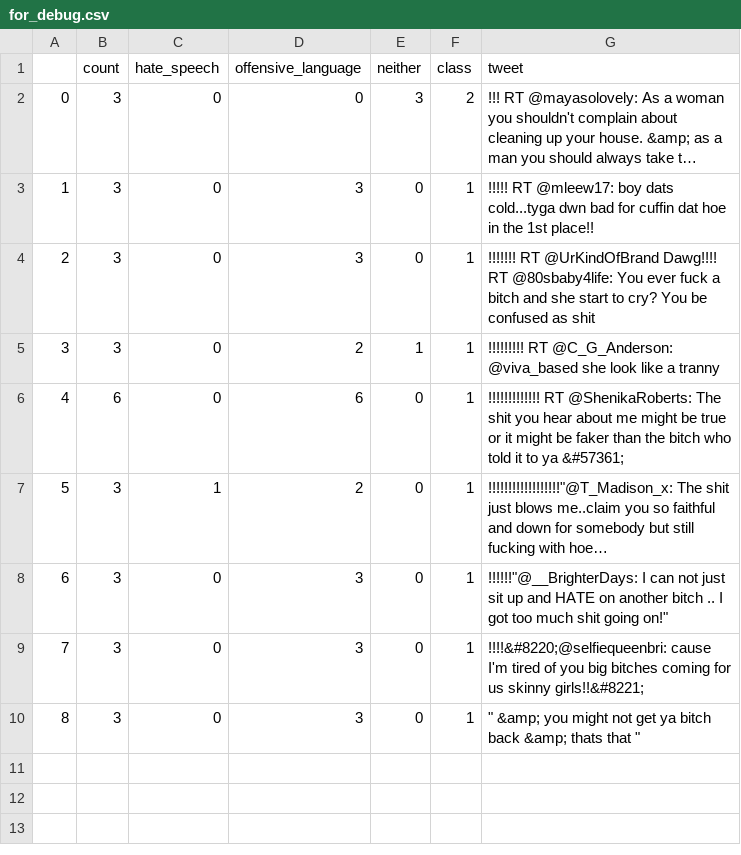
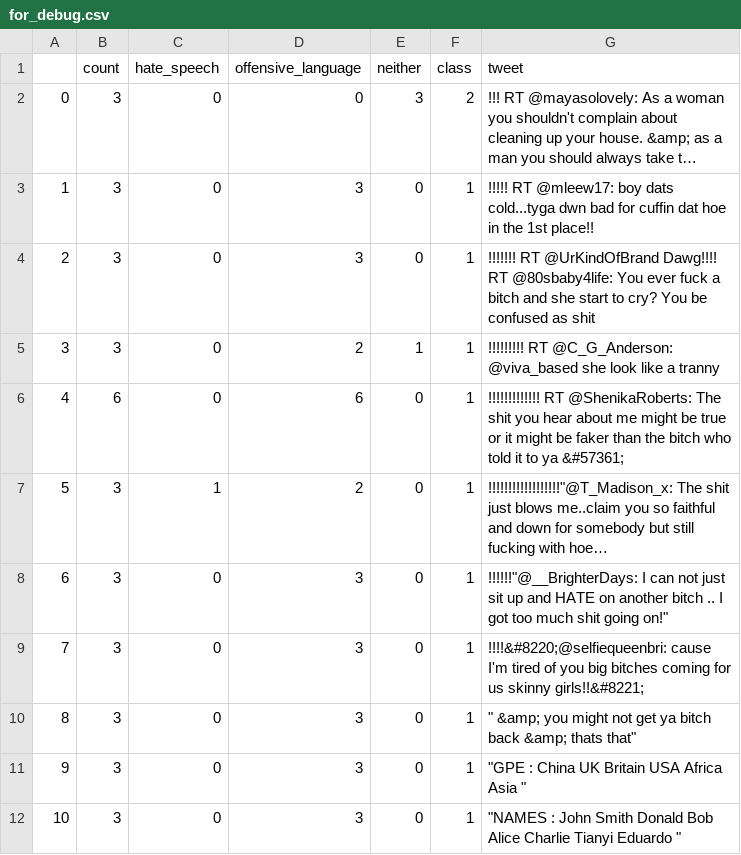
Before and after one commit to chuang5317/Hatespeech-Mitigation-Plugin, a CSV file: dataset/for_debug.csv, drawn as a sheet; long unchanged cells end in ….

```diff
--- a/dataset/for_debug.csv
+++ b/dataset/for_debug.csv
@@ -9,2 +9,4 @@
 7,3,0,3,0,1,!!!!&#8220;@selfiequeenbri: cause I'm tired of you big bitches coming for us skinny girls!!&#8221;
-8,3,0,3,0,1,""" &amp; you might not get ya bitch back &amp; thats that """
+8,3,0,3,0,1,""" &amp; you might not get ya bitch back &amp; thats that"""
+9,3,0,3,0,1,"""GPE : China UK Britain USA Africa Asia  """
+10,3,0,3,0,1,"""NAMES : John Smith Donald Bob Alice Charlie Tianyi Eduardo """
```
Also changed, not shown: 4 other files.
